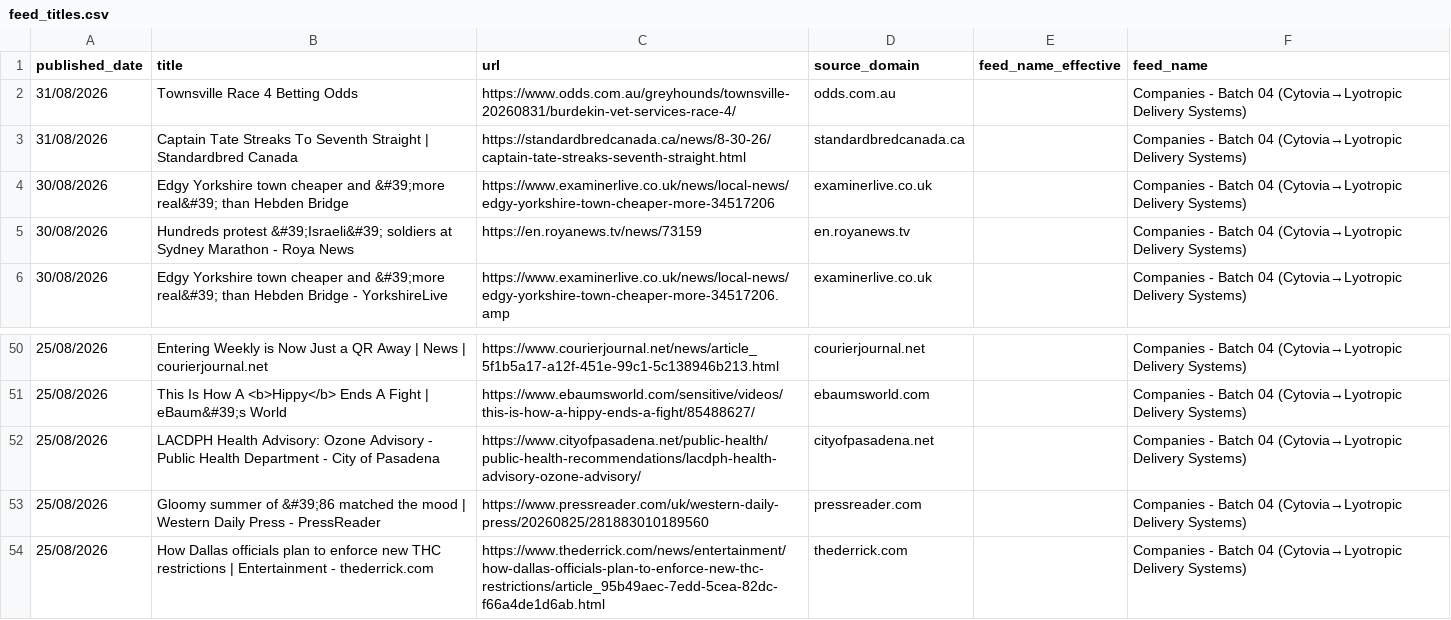
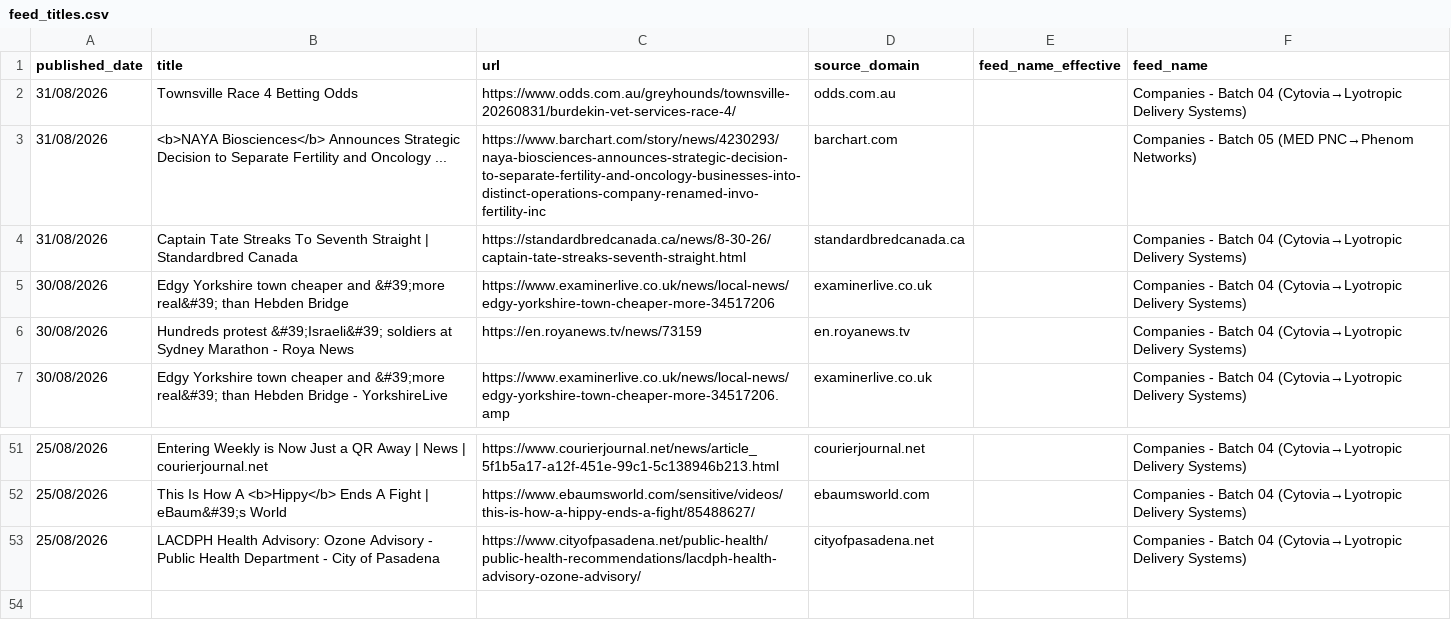
Before and after one commit to elyashivzangen/yissum-science, a CSV file: data_new_updater/feed_titles.csv, drawn as a sheet; only a part is shown, gaps mark what is left out; removed rows and columns are numbered as before the commit, all else as after; the diff names each change by its address in the sheet, - before the commit and + after, or states it on an @@ line.

```diff
--- a/data_new_updater/feed_titles.csv
+++ b/data_new_updater/feed_titles.csv
+row 3: 31/08/2026 | <b>NAYA Biosciences</b> Announces Strategic Decision to Separate Fertility and Oncology ... | https://www.barchart.com/story/news/4230293/naya-biosciences-announces-strategic-decision-to-separate-fertility-and-oncology-businesses-into-distinct-operations-company-renamed-invo-fertility-inc | barchart.com |  | Companies - Batch 05 (MED PNC→Phenom Networks)
-row 53: 25/08/2026 | Gloomy summer of &#39;86 matched the mood | Western Daily Press - PressReader | https://www.pressreader.com/uk/western-daily-press/20260825/281883010189560 | pressreader.com |  | Companies - Batch 04 (Cytovia→Lyotropic Delivery Systems)
-row 54: 25/08/2026 | How Dallas officials plan to enforce new THC restrictions | Entertainment - thederrick.com | https://www.thederrick.com/news/entertainment/how-dallas-officials-plan-to-enforce-new-thc-restrictions/article_95b49aec-7edd-5cea-82dc-f66a4de1d6ab.html | thederrick.com |  | Companies - Batch 04 (Cytovia→Lyotropic Delivery Systems)
```
Also changed, not shown: data_new_updater/feed.csv, data_new_updater/feed_compact.csv, 2 other files.
